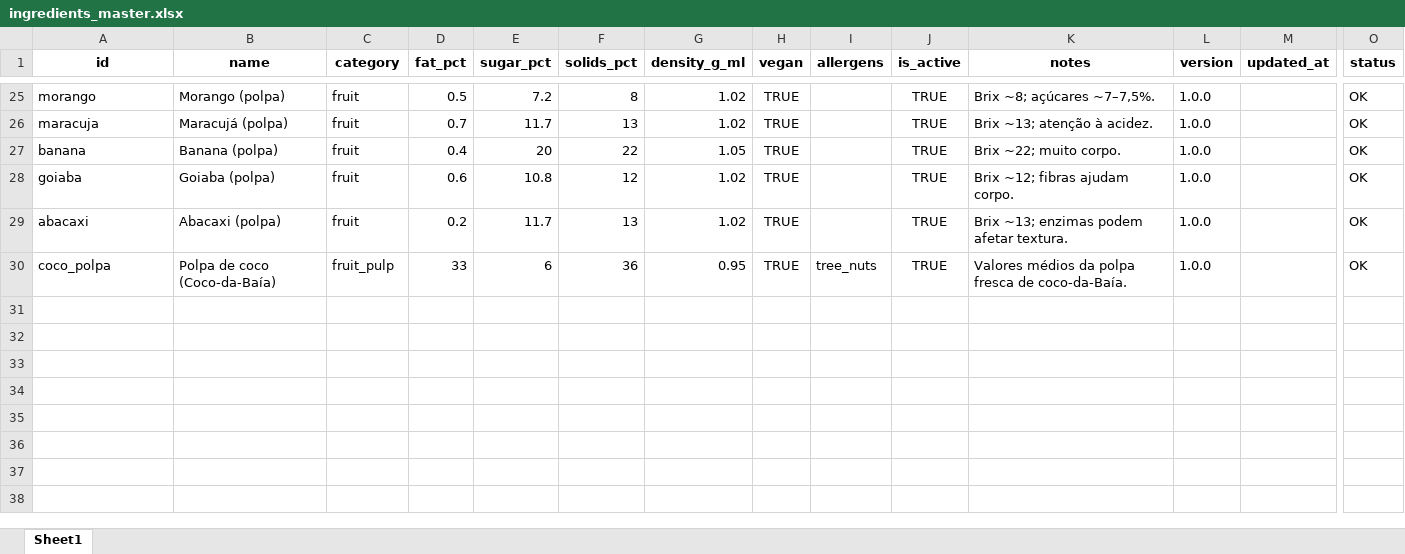
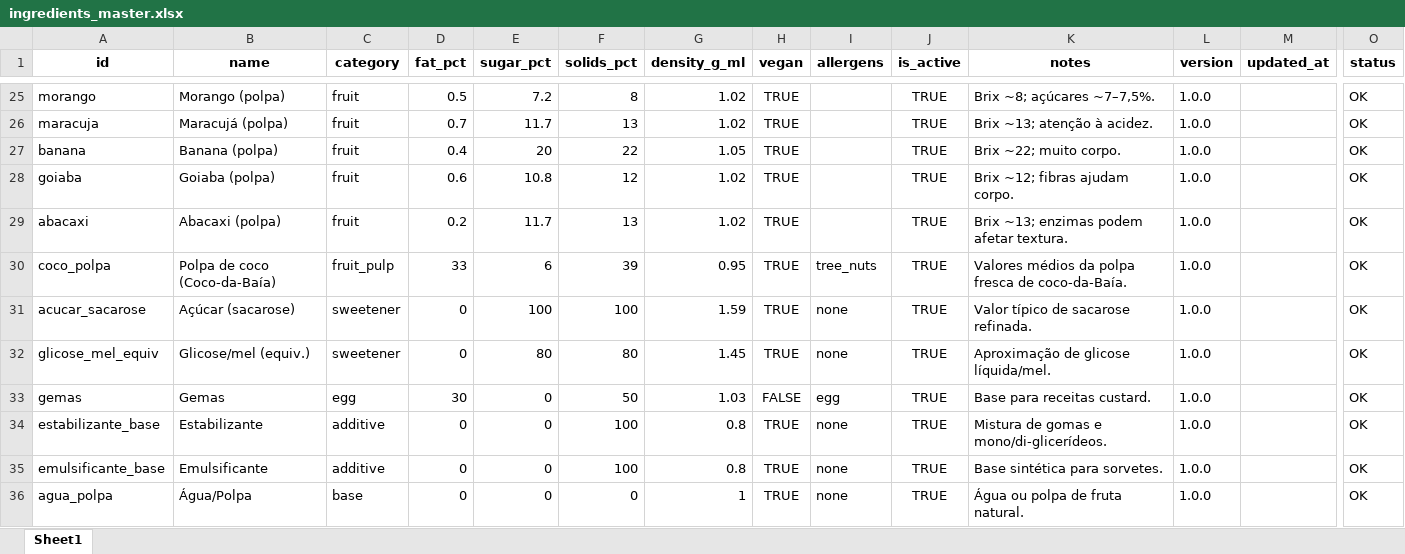
Before and after one commit to titoufu/Sorvetes, an Excel workbook: admin_scaffold/admin/ingredients_master.xlsx, sheet Sheet1, drawn as a sheet; only a part is shown, gaps mark what is left out; values as stored, in another font and other column widths than the file's, no borders; rows hold the shown columns only; the diff names each change by its address in the sheet, - before the commit and + after, or states it on an @@ line.

Commit message:
Atualiza catalogo via planilha Excel

```diff
--- a/admin_scaffold/admin/ingredients_master.xlsx (sheet Sheet1)
+++ b/admin_scaffold/admin/ingredients_master.xlsx (sheet Sheet1)
-F30 (solids_pct): 36
+F30 (solids_pct): 39
+row 31: acucar_sacarose | Açúcar (sacarose) | sweetener | 0 | 100 | 100 | 1.59 | TRUE | none | TRUE | Valor típico de sacarose refinada. | 1.0.0 |  | OK
+row 32: glicose_mel_equiv | Glicose/mel (equiv.) | sweetener | 0 | 80 | 80 | 1.45 | TRUE | none | TRUE | Aproximação de glicose líquida/mel. | 1.0.0 |  | OK
+row 33: gemas | Gemas | egg | 30 | 0 | 50 | 1.03 | FALSE | egg | TRUE | Base para receitas custard. | 1.0.0 |  | OK
+row 34: estabilizante_base | Estabilizante | additive | 0 | 0 | 100 | 0.8 | TRUE | none | TRUE | Mistura de gomas e mono/di-glicerídeos. | 1.0.0 |  | OK
+row 35: emulsificante_base | Emulsificante | additive | 0 | 0 | 100 | 0.8 | TRUE | none | TRUE | Base sintética para sorvetes. | 1.0.0 |  | OK
+row 36: agua_polpa | Água/Polpa | base | 0 | 0 | 0 | 1 | TRUE | none | TRUE | Água ou polpa de fruta natural. | 1.0.0 |  | OK
```
Also changed, not shown: 3 other files.
